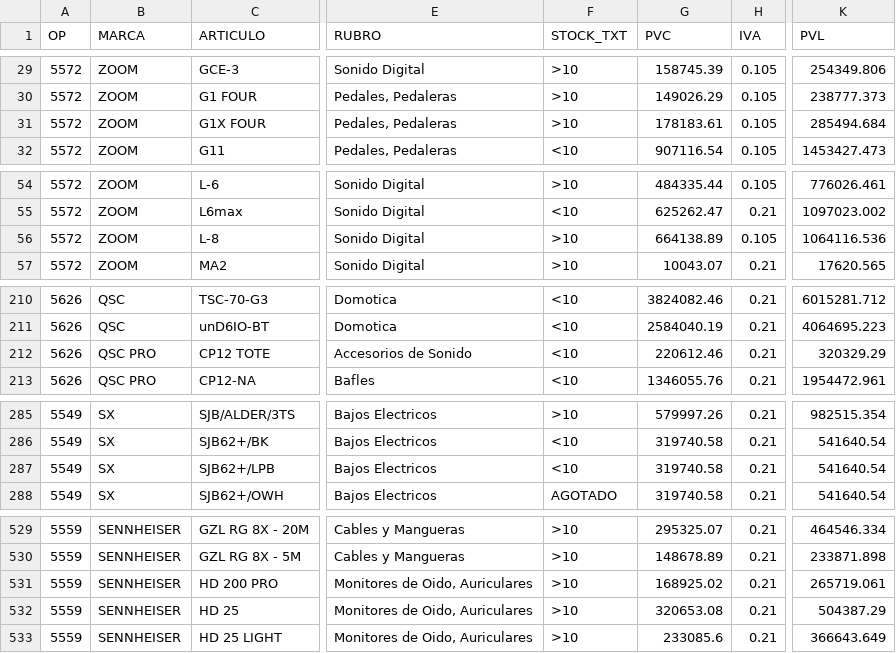
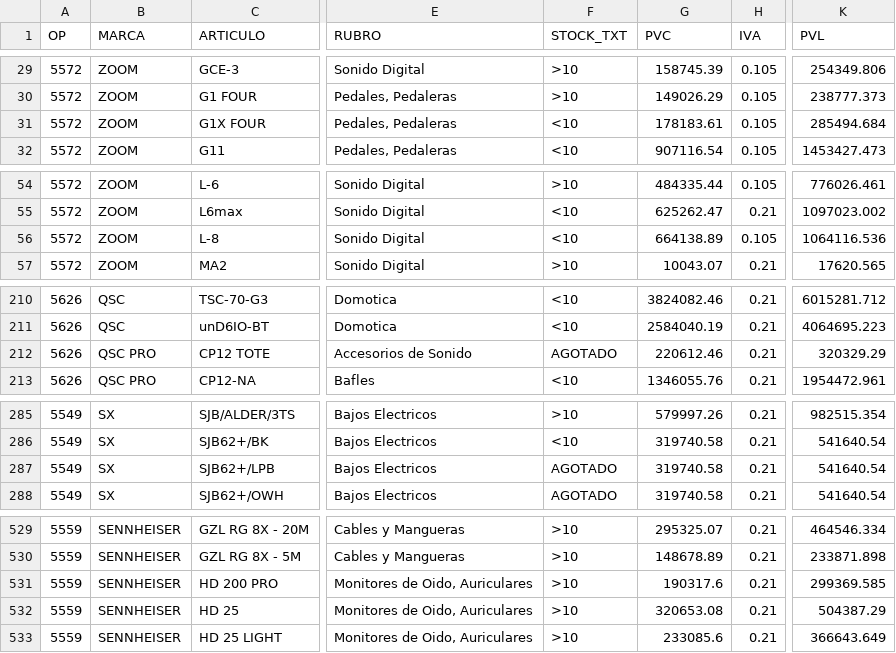
Before and after one commit to JConstenla12/tm-ingresos-novedades, a CSV file: ingresostm_junio.csv, drawn as a sheet; only a part is shown, gaps mark what is left out; the diff covers the shown part only; the diff names each change by its address in the sheet, - before the commit and + after, or states it on an @@ line.

```diff
--- a/ingresostm_junio.csv
+++ b/ingresostm_junio.csv
-F31 (STOCK_TXT): >10
+F31 (STOCK_TXT): <10
-F56 (STOCK_TXT): >10
+F56 (STOCK_TXT): <10
-F212 (STOCK_TXT): <10
+F212 (STOCK_TXT): AGOTADO
-F287 (STOCK_TXT): <10
+F287 (STOCK_TXT): AGOTADO
-G531 (PVC): 168925.02
+G531 (PVC): 190317.6
-K531 (PVL): 265719.061
+K531 (PVL): 299369.585
```
Also changed, not shown: 41 edited cells elsewhere in this file, ingresostm_julio.csv, 1 other file.
